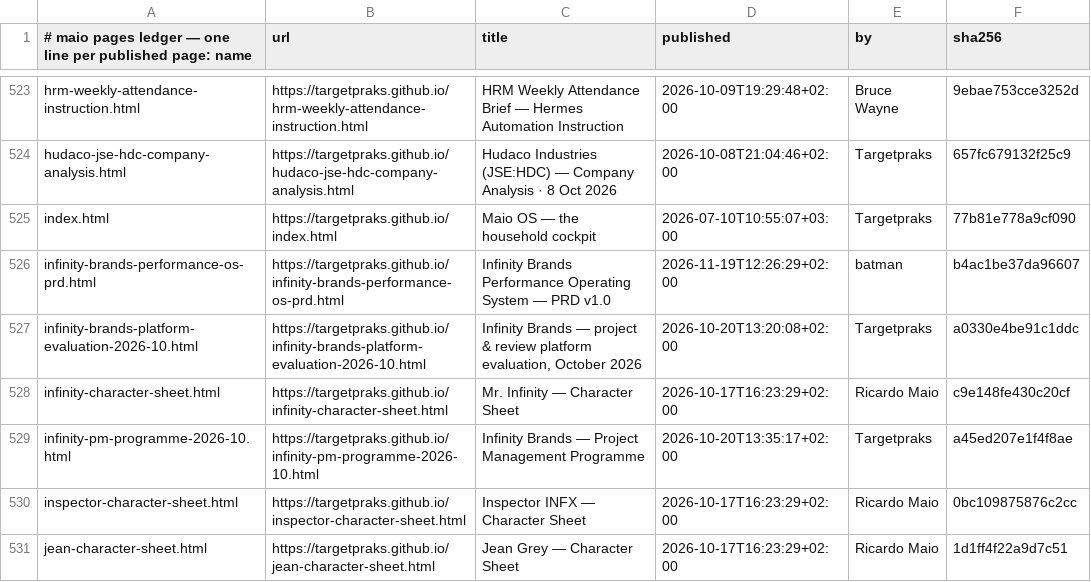
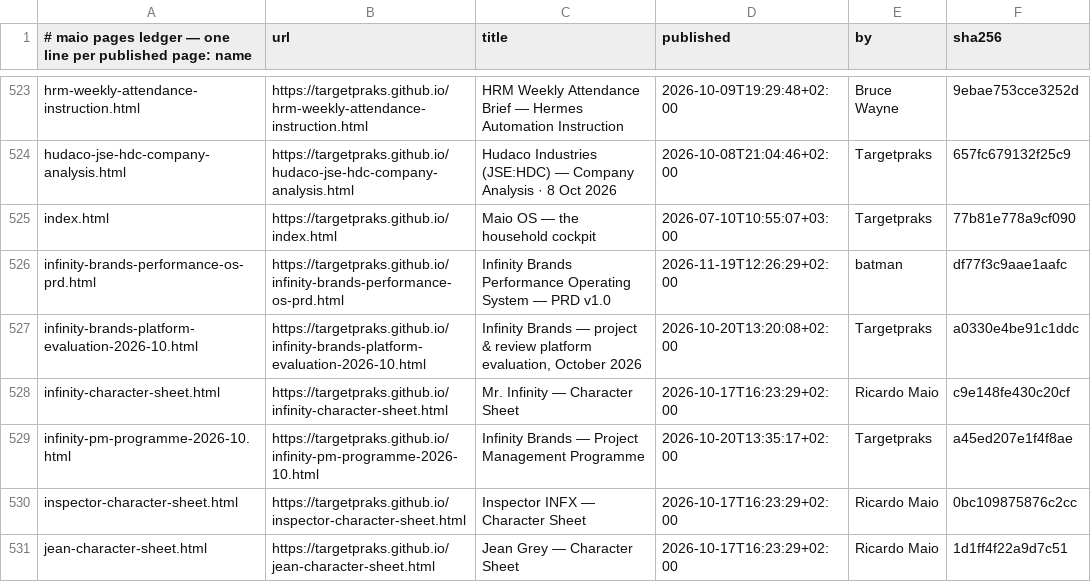
Before and after one commit to targetpraks/targetpraks.github.io, a TSV file: .publish-ledger.tsv, drawn as a sheet; only a part is shown, gaps mark what is left out.

```diff
--- a/.publish-ledger.tsv
+++ b/.publish-ledger.tsv
@@ -525,3 +525,3 @@ hudaco-jse-hdc-company-analysis.html	https://targetpraks.github.io/hudaco-jse-hd
 index.html	https://targetpraks.github.io/index.html	Maio OS — the household cockpit	2026-07-10T10:55:07+03:00	Targetpraks	77b81e778a9cf090
-infinity-brands-performance-os-prd.html	https://targetpraks.github.io/infinity-brands-performance-os-prd.html	Infinity Brands Performance Operating System — PRD v1.0	2026-11-19T12:26:29+02:00	batman	b4ac1be37da96607
+infinity-brands-performance-os-prd.html	https://targetpraks.github.io/infinity-brands-performance-os-prd.html	Infinity Brands Performance Operating System — PRD v1.0	2026-11-19T12:26:29+02:00	batman	df77f3c9aae1aafc
 infinity-brands-platform-evaluation-2026-10.html	https://targetpraks.github.io/infinity-brands-platform-evaluation-2026-10.html	Infinity Brands — project & review platform evaluation, October 2026	2026-10-20T13:20:08+02:00	Targetpraks	a0330e4be91c1ddc
```
Also changed, not shown: 1 other file.
